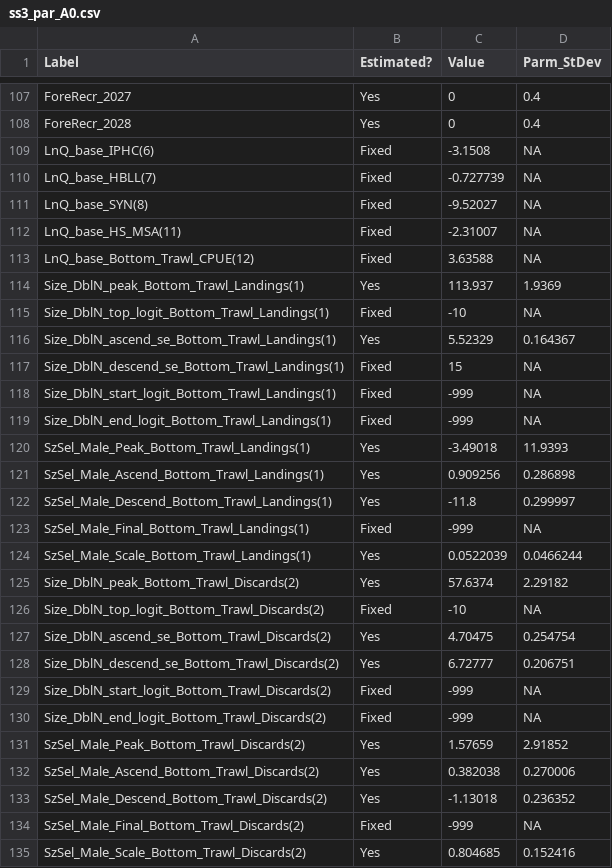
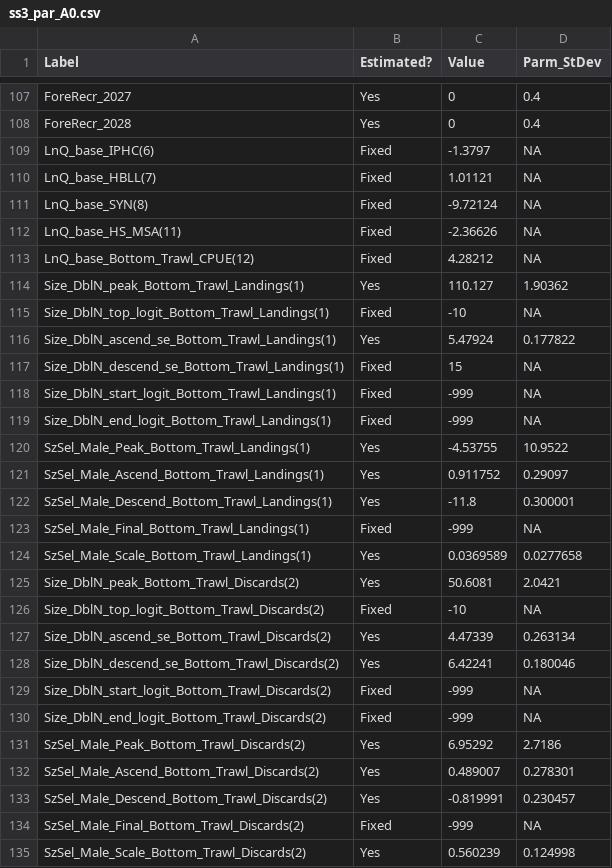
Before and after one commit to pbs-assess/dogfish-assess, a CSV file: tables/ss3_par_A0.csv, drawn as a sheet; only a part is shown, gaps mark what is left out; the diff covers the shown part only.

Commit message:
pars

```diff
--- a/tables/ss3_par_A0.csv
+++ b/tables/ss3_par_A0.csv
@@ -108,10 +108,10 @@ ForeRecr_2027,Yes,0,0.4
 ForeRecr_2028,Yes,0,0.4
-LnQ_base_IPHC(6),Fixed,-3.1508,NA
-LnQ_base_HBLL(7),Fixed,-0.727739,NA
-LnQ_base_SYN(8),Fixed,-9.52027,NA
-LnQ_base_HS_MSA(11),Fixed,-2.31007,NA
-LnQ_base_Bottom_Trawl_CPUE(12),Fixed,3.63588,NA
-Size_DblN_peak_Bottom_Trawl_Landings(1),Yes,113.937,1.9369
+LnQ_base_IPHC(6),Fixed,-1.3797,NA
+LnQ_base_HBLL(7),Fixed,1.01121,NA
+LnQ_base_SYN(8),Fixed,-9.72124,NA
+LnQ_base_HS_MSA(11),Fixed,-2.36626,NA
+LnQ_base_Bottom_Trawl_CPUE(12),Fixed,4.28212,NA
+Size_DblN_peak_Bottom_Trawl_Landings(1),Yes,110.127,1.90362
 Size_DblN_top_logit_Bottom_Trawl_Landings(1),Fixed,-10,NA
-Size_DblN_ascend_se_Bottom_Trawl_Landings(1),Yes,5.52329,0.164367
+Size_DblN_ascend_se_Bottom_Trawl_Landings(1),Yes,5.47924,0.177822
 Size_DblN_descend_se_Bottom_Trawl_Landings(1),Fixed,15,NA
@@ -119,17 +119,17 @@ Size_DblN_start_logit_Bottom_Trawl_Landings(1),Fixed,-999,NA
 Size_DblN_end_logit_Bottom_Trawl_Landings(1),Fixed,-999,NA
-SzSel_Male_Peak_Bottom_Trawl_Landings(1),Yes,-3.49018,11.9393
-SzSel_Male_Ascend_Bottom_Trawl_Landings(1),Yes,0.909256,0.286898
-SzSel_Male_Descend_Bottom_Trawl_Landings(1),Yes,-11.8,0.299997
+SzSel_Male_Peak_Bottom_Trawl_Landings(1),Yes,-4.53755,10.9522
+SzSel_Male_Ascend_Bottom_Trawl_Landings(1),Yes,0.911752,0.29097
+SzSel_Male_Descend_Bottom_Trawl_Landings(1),Yes,-11.8,0.300001
 SzSel_Male_Final_Bottom_Trawl_Landings(1),Fixed,-999,NA
-SzSel_Male_Scale_Bottom_Trawl_Landings(1),Yes,0.0522039,0.0466244
-Size_DblN_peak_Bottom_Trawl_Discards(2),Yes,57.6374,2.29182
+SzSel_Male_Scale_Bottom_Trawl_Landings(1),Yes,0.0369589,0.0277658
+Size_DblN_peak_Bottom_Trawl_Discards(2),Yes,50.6081,2.0421
 Size_DblN_top_logit_Bottom_Trawl_Discards(2),Fixed,-10,NA
-Size_DblN_ascend_se_Bottom_Trawl_Discards(2),Yes,4.70475,0.254754
-Size_DblN_descend_se_Bottom_Trawl_Discards(2),Yes,6.72777,0.206751
+Size_DblN_ascend_se_Bottom_Trawl_Discards(2),Yes,4.47339,0.263134
+Size_DblN_descend_se_Bottom_Trawl_Discards(2),Yes,6.42241,0.180046
 Size_DblN_start_logit_Bottom_Trawl_Discards(2),Fixed,-999,NA
 Size_DblN_end_logit_Bottom_Trawl_Discards(2),Fixed,-999,NA
-SzSel_Male_Peak_Bottom_Trawl_Discards(2),Yes,1.57659,2.91852
-SzSel_Male_Ascend_Bottom_Trawl_Discards(2),Yes,0.382038,0.270006
-SzSel_Male_Descend_Bottom_Trawl_Discards(2),Yes,-1.13018,0.236352
+SzSel_Male_Peak_Bottom_Trawl_Discards(2),Yes,6.95292,2.7186
+SzSel_Male_Ascend_Bottom_Trawl_Discards(2),Yes,0.489007,0.278301
+SzSel_Male_Descend_Bottom_Trawl_Discards(2),Yes,-0.819991,0.230457
 SzSel_Male_Final_Bottom_Trawl_Discards(2),Fixed,-999,NA
-SzSel_Male_Scale_Bottom_Trawl_Discards(2),Yes,0.804685,0.152416
+SzSel_Male_Scale_Bottom_Trawl_Discards(2),Yes,0.560239,0.124998
```
Also changed, not shown: 56 edited cells elsewhere in this file.
